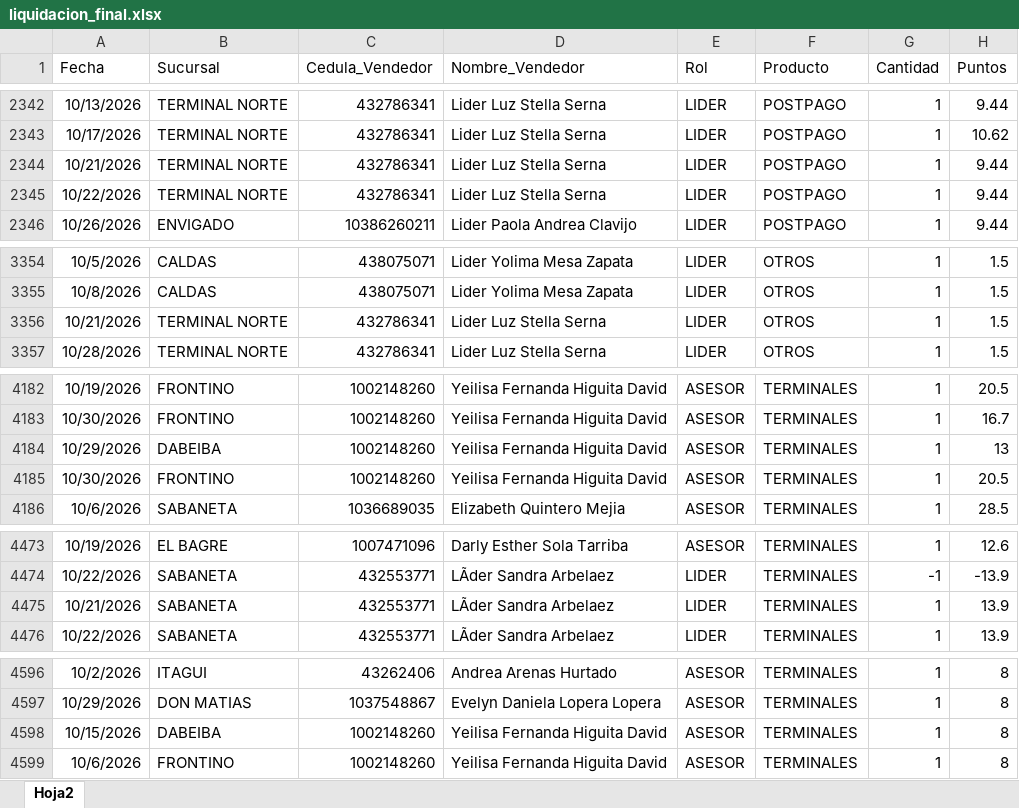
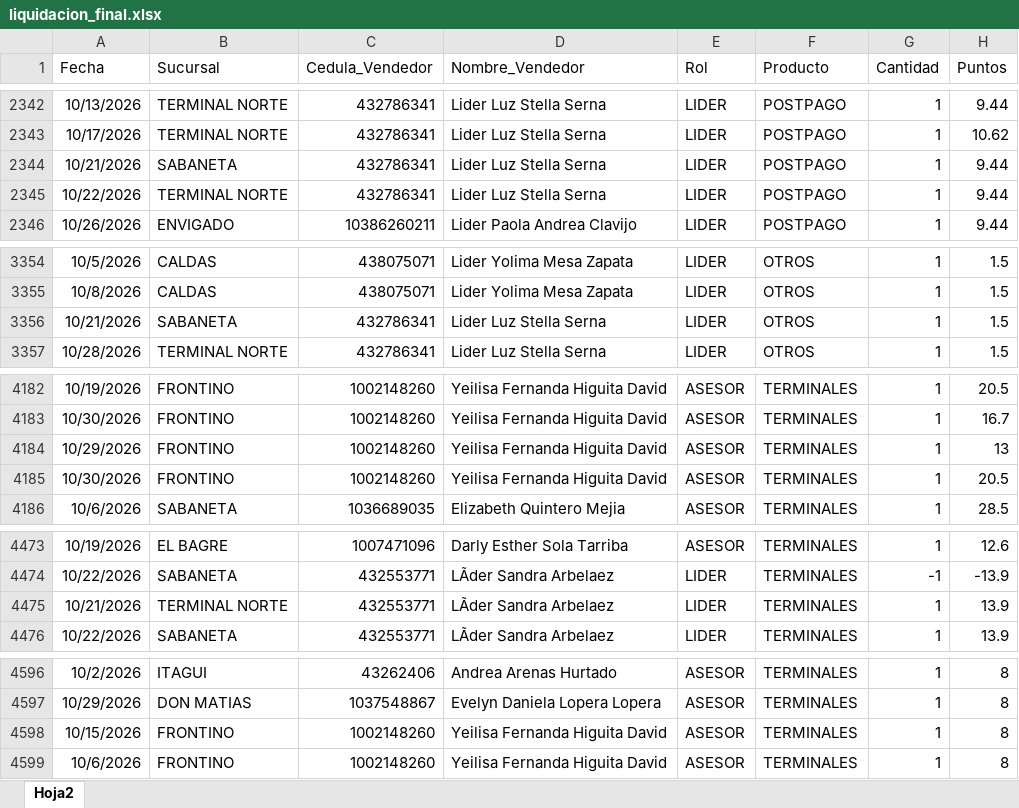
Before and after one commit to Paolam1903/octubrecvs, an Excel workbook: data/liquidacion_final.xlsx, sheet Hoja2, drawn as a sheet; only a part is shown, gaps mark what is left out; values as stored, in another font and other column widths than the file's, no borders; the diff covers the shown part only; the diff names each change by its address in the sheet, - before the commit and + after, or states it on an @@ line.

```diff
--- a/data/liquidacion_final.xlsx (sheet Hoja2)
+++ b/data/liquidacion_final.xlsx (sheet Hoja2)
-B2344 (Sucursal): TERMINAL NORTE
+B2344 (Sucursal): SABANETA
-B3356 (Sucursal): TERMINAL NORTE
+B3356 (Sucursal): SABANETA
-B4184 (Sucursal): DABEIBA
+B4184 (Sucursal): FRONTINO
-B4475 (Sucursal): SABANETA
+B4475 (Sucursal): TERMINAL NORTE
-B4598 (Sucursal): DABEIBA
+B4598 (Sucursal): FRONTINO
```
Also changed, not shown: 9 edited cells and cell formats elsewhere in this sheet.
